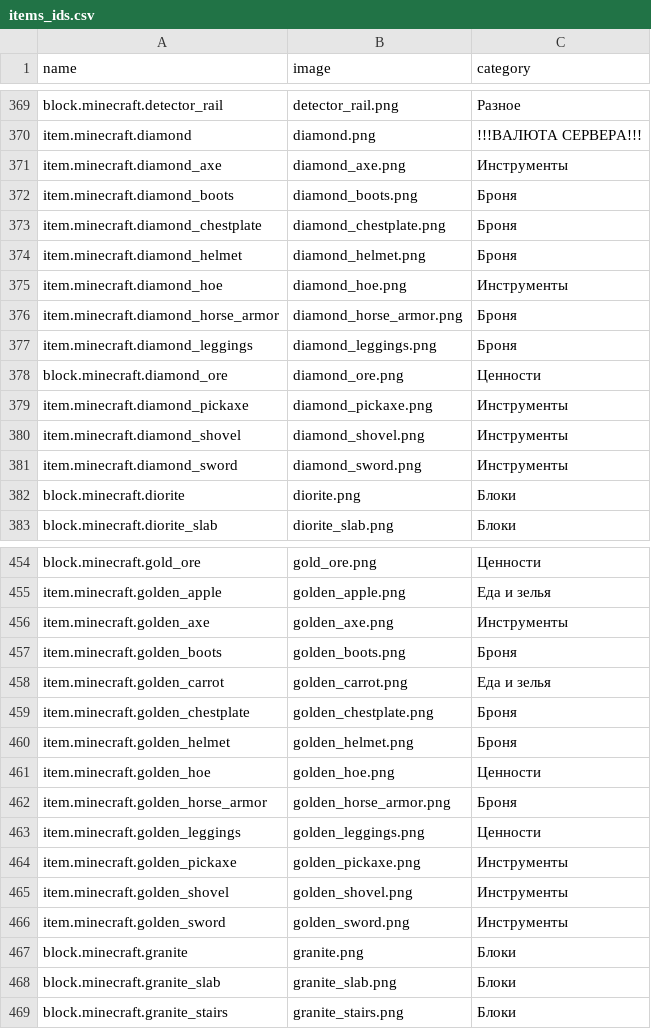
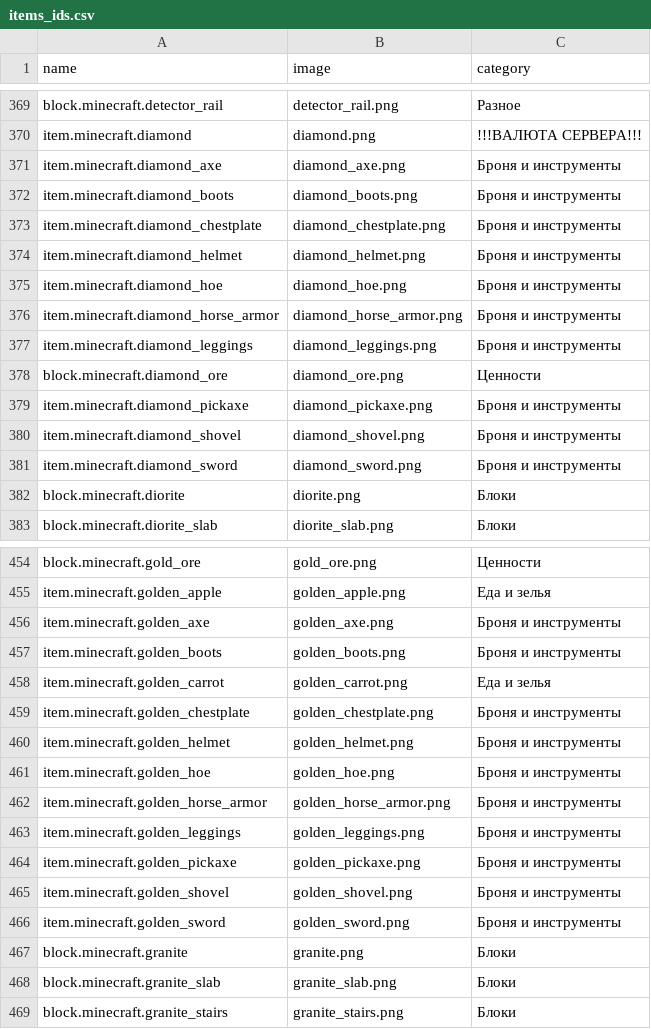
Before and after one commit to BMAAA/BMAAA.github.io, a CSV file: items_ids.csv, drawn as a sheet; only a part is shown, gaps mark what is left out; the diff covers the shown part only.

```diff
--- a/items_ids.csv
+++ b/items_ids.csv
@@ -370,13 +370,13 @@ block.minecraft.detector_rail,detector_rail.png,Разное
 item.minecraft.diamond,diamond.png,!!!ВАЛЮТА СЕРВЕРА!!!
-item.minecraft.diamond_axe,diamond_axe.png,Инструменты
-item.minecraft.diamond_boots,diamond_boots.png,Броня
-item.minecraft.diamond_chestplate,diamond_chestplate.png,Броня
-item.minecraft.diamond_helmet,diamond_helmet.png,Броня
-item.minecraft.diamond_hoe,diamond_hoe.png,Инструменты
-item.minecraft.diamond_horse_armor,diamond_horse_armor.png,Броня
-item.minecraft.diamond_leggings,diamond_leggings.png,Броня
+item.minecraft.diamond_axe,diamond_axe.png,Броня и инструменты
+item.minecraft.diamond_boots,diamond_boots.png,Броня и инструменты
+item.minecraft.diamond_chestplate,diamond_chestplate.png,Броня и инструменты
+item.minecraft.diamond_helmet,diamond_helmet.png,Броня и инструменты
+item.minecraft.diamond_hoe,diamond_hoe.png,Броня и инструменты
+item.minecraft.diamond_horse_armor,diamond_horse_armor.png,Броня и инструменты
+item.minecraft.diamond_leggings,diamond_leggings.png,Броня и инструменты
 block.minecraft.diamond_ore,diamond_ore.png,Ценности
-item.minecraft.diamond_pickaxe,diamond_pickaxe.png,Инструменты
-item.minecraft.diamond_shovel,diamond_shovel.png,Инструменты
-item.minecraft.diamond_sword,diamond_sword.png,Инструменты
+item.minecraft.diamond_pickaxe,diamond_pickaxe.png,Броня и инструменты
+item.minecraft.diamond_shovel,diamond_shovel.png,Броня и инструменты
+item.minecraft.diamond_sword,diamond_sword.png,Броня и инструменты
 block.minecraft.diorite,diorite.png,Блоки
@@ -455,13 +455,13 @@ block.minecraft.gold_ore,gold_ore.png,Ценности
 item.minecraft.golden_apple,golden_apple.png,Еда и зелья
-item.minecraft.golden_axe,golden_axe.png,Инструменты
-item.minecraft.golden_boots,golden_boots.png,Броня
+item.minecraft.golden_axe,golden_axe.png,Броня и инструменты
+item.minecraft.golden_boots,golden_boots.png,Броня и инструменты
 item.minecraft.golden_carrot,golden_carrot.png,Еда и зелья
-item.minecraft.golden_chestplate,golden_chestplate.png,Броня
-item.minecraft.golden_helmet,golden_helmet.png,Броня
-item.minecraft.golden_hoe,golden_hoe.png,Ценности
-item.minecraft.golden_horse_armor,golden_horse_armor.png,Броня
-item.minecraft.golden_leggings,golden_leggings.png,Ценности
-item.minecraft.golden_pickaxe,golden_pickaxe.png,Инструменты
-item.minecraft.golden_shovel,golden_shovel.png,Инструменты
-item.minecraft.golden_sword,golden_sword.png,Инструменты
+item.minecraft.golden_chestplate,golden_chestplate.png,Броня и инструменты
+item.minecraft.golden_helmet,golden_helmet.png,Броня и инструменты
+item.minecraft.golden_hoe,golden_hoe.png,Броня и инструменты
+item.minecraft.golden_horse_armor,golden_horse_armor.png,Броня и инструменты
+item.minecraft.golden_leggings,golden_leggings.png,Броня и инструменты
+item.minecraft.golden_pickaxe,golden_pickaxe.png,Броня и инструменты
+item.minecraft.golden_shovel,golden_shovel.png,Броня и инструменты
+item.minecraft.golden_sword,golden_sword.png,Броня и инструменты
 block.minecraft.granite,granite.png,Блоки
```
Also changed, not shown: 128 edited cells elsewhere in this file, items.csv, 3 other files.
